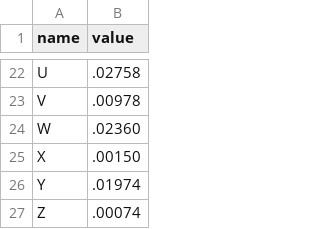
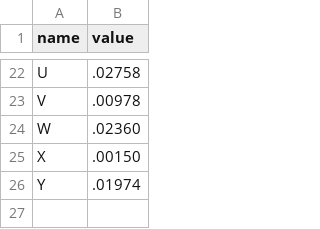
Before and after one commit to kyleweingart/d3, a TSV file: BarChart/Part3/data.tsv, drawn as a sheet; only a part is shown, gaps mark what is left out.

Commit message:
bar chart working

```diff
--- a/BarChart/Part3/data.tsv
+++ b/BarChart/Part3/data.tsv
@@ -26,2 +26 @@ X	.00150
 Y	.01974
-Z	.00074
```
Also changed, not shown: 6 other files.
